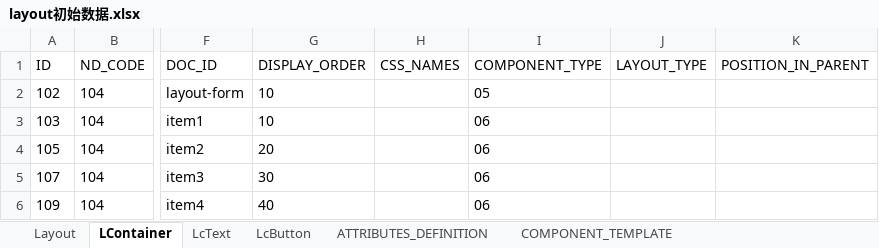
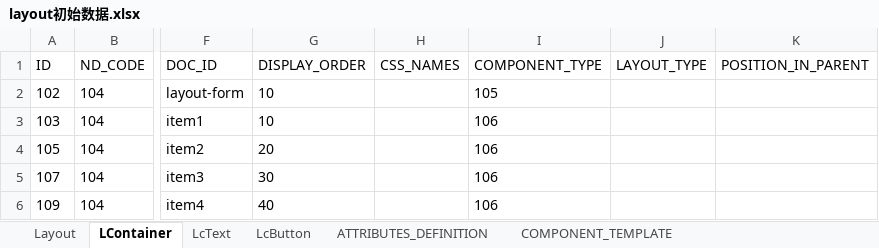
Before and after one commit to dbcdcw/home, an Excel workbook: layout初始数据.xlsx, sheet LContainer, drawn as a sheet; only a part is shown, gaps mark what is left out; values as stored, in another font and other column widths than the file's, no borders; the diff names each change by its address in the sheet, - before the commit and + after, or states it on an @@ line.

```diff
--- a/layout初始数据.xlsx (sheet LContainer)
+++ b/layout初始数据.xlsx (sheet LContainer)
-I2 (COMPONENT_TYPE): 05
+I2 (COMPONENT_TYPE): 105
-I3:I6 (COMPONENT_TYPE): 06
+I3:I6 (COMPONENT_TYPE): 106
```
Also changed, not shown: Layout模型基础定义数据.xlsx, 1 other file.
